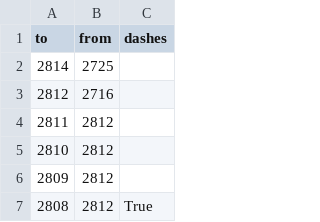
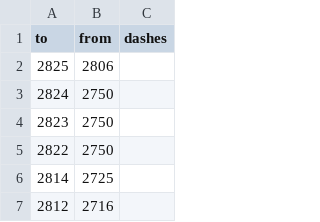
Before and after one commit to opendatamv/mv-covid19, a CSV file: edges_official.csv, drawn as a sheet; only a part is shown; the shorter side is filled out with more unchanged rows; the diff names each change by its address in the sheet, - before the commit and + after, or states it on an @@ line.

```diff
--- a/edges_official.csv
+++ b/edges_official.csv
+row 2: 2825 | 2806
+row 3: 2824 | 2750
+row 4: 2823 | 2750
+row 5: 2822 | 2750
```
Also changed, not shown: nodes_official.csv.
